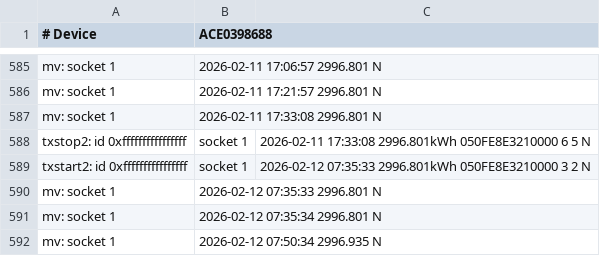
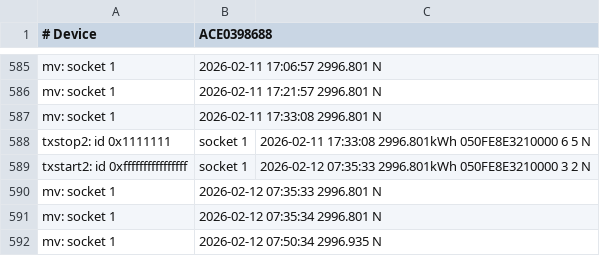
Before and after one commit to TheGreedyGoat/wallbox_logs, a CSV file: assets/20260414 ACE0398688_Transactions copy.csv, drawn as a sheet; only a part is shown, gaps mark what is left out; the diff covers the shown part only.

```diff
--- a/assets/20260414 ACE0398688_Transactions copy.csv
+++ b/assets/20260414 ACE0398688_Transactions copy.csv
@@ -587,3 +587,3 @@ mv: socket 1, 2026-02-11 17:21:57 2996.801 N
 mv: socket 1, 2026-02-11 17:33:08 2996.801 N
-txstop2: id 0xffffffffffffffff, socket 1, 2026-02-11 17:33:08 2996.801kWh 050FE8E3210000 6 5 N
+txstop2: id 0x1111111, socket 1, 2026-02-11 17:33:08 2996.801kWh 050FE8E3210000 6 5 N
 txstart2: id 0xffffffffffffffff, socket 1, 2026-02-12 07:35:33 2996.801kWh 050FE8E3210000 3 2 N
```
Also changed, not shown: 5 edited cells elsewhere in this file, 6 other files.
